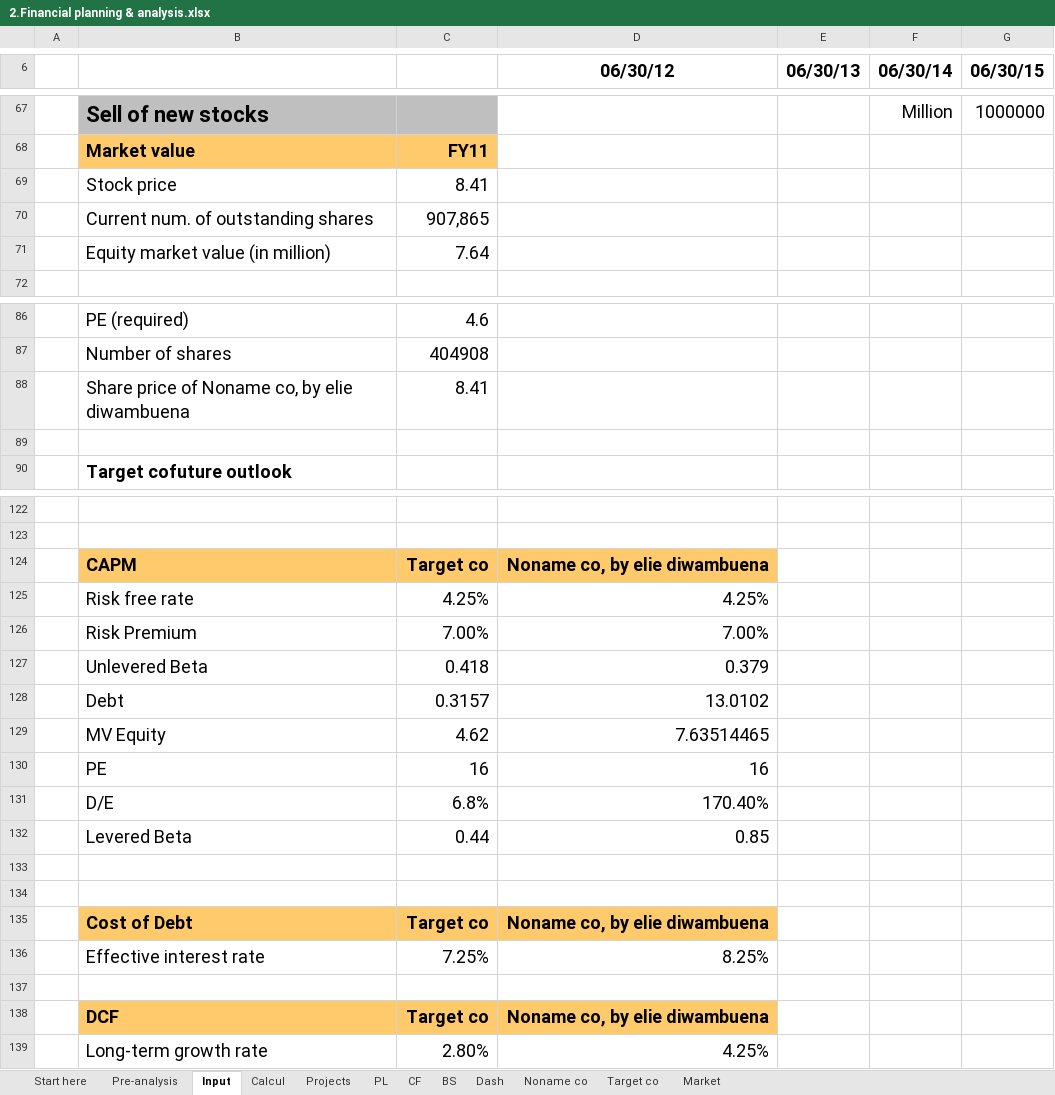
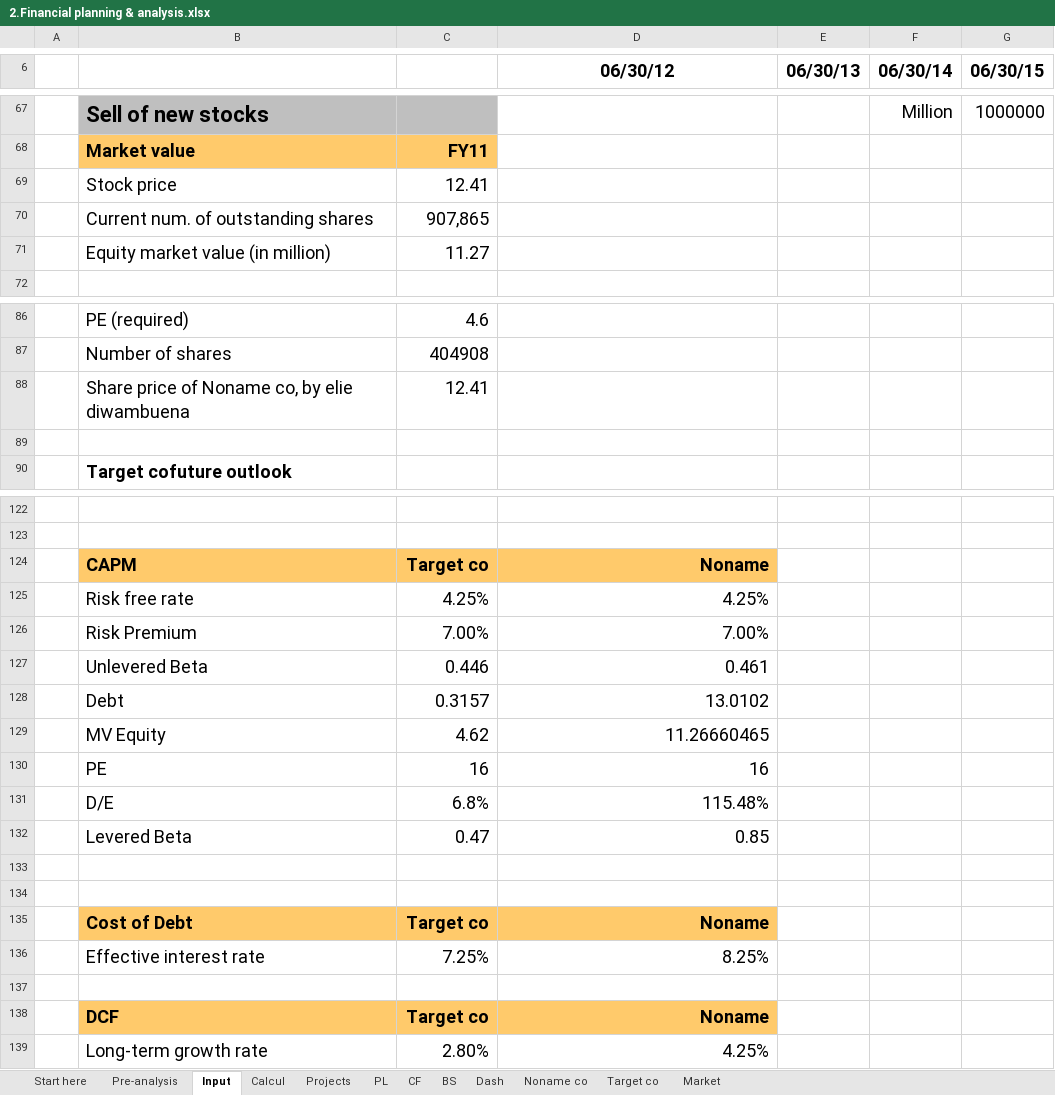
Before and after one commit to eliediwa9/Financial-and-Data-Analysis, an Excel workbook: 2.Financial planning & analysis.xlsx, sheet Input, drawn as a sheet; only a part is shown, gaps mark what is left out; values as stored, in another font and other column widths than the file's, no borders; removed rows and columns are numbered as before the commit, all else as after; the diff names each change by its address in the sheet, - before the commit and + after, or states it on an @@ line.

```diff
--- a/2.Financial planning & analysis.xlsx (sheet Input)
+++ b/2.Financial planning & analysis.xlsx (sheet Input)
-C69: 8.41
+C69: 12.41
-C71: 7.64
+C71: 11.27
-C88: 8.41
+C88: 12.41
-D124 (06/30/12): Noname co, by elie diwambuena
+D124 (06/30/12): Noname
-row 127:  | Unlevered Beta | 0.418 | 0.379
+row 127:  | Unlevered Beta | 0.446 | 0.461
-D129 (06/30/12): 7.63514465
+D129 (06/30/12): 11.26660465
-D131 (06/30/12): 170.40%
+D131 (06/30/12): 115.48%
-C132: 0.44
+C132: 0.47
-D135 (06/30/12): Noname co, by elie diwambuena
+D135 (06/30/12): Noname
-D138 (06/30/12): Noname co, by elie diwambuena
+D138 (06/30/12): Noname
```
Also changed, not shown: sheet BS, sheet Dash, sheet PL, sheet CF, sheet Projects, sheet Pre-analysis, 3 more sheets, charts or pictures, 2 other files.
